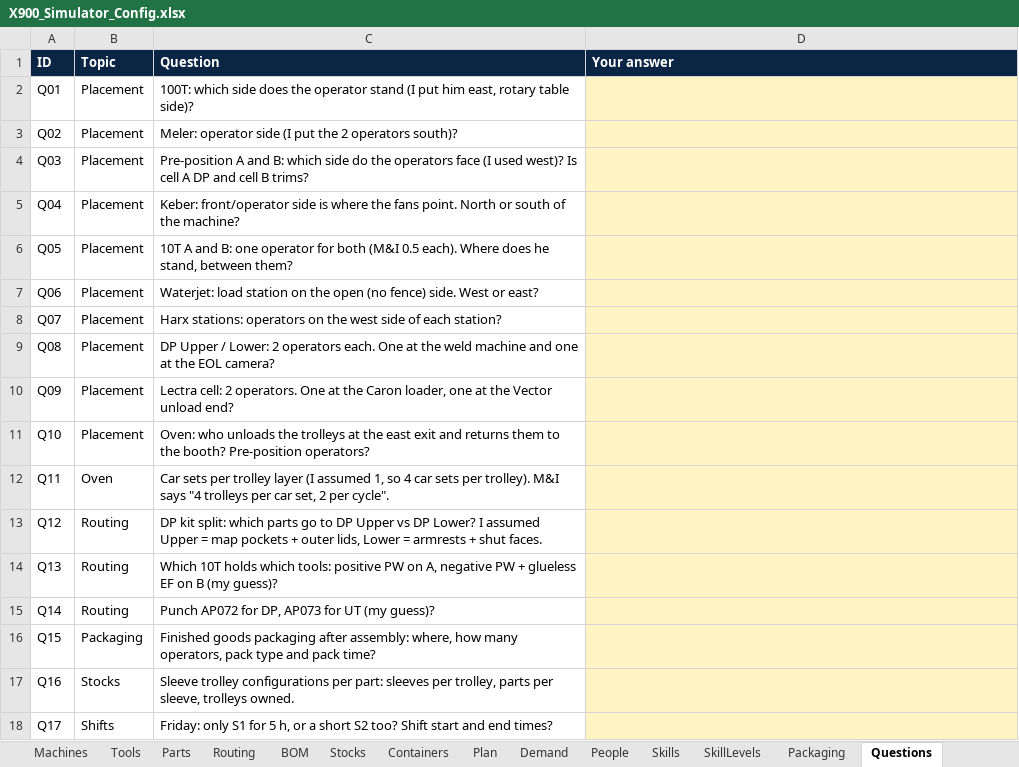
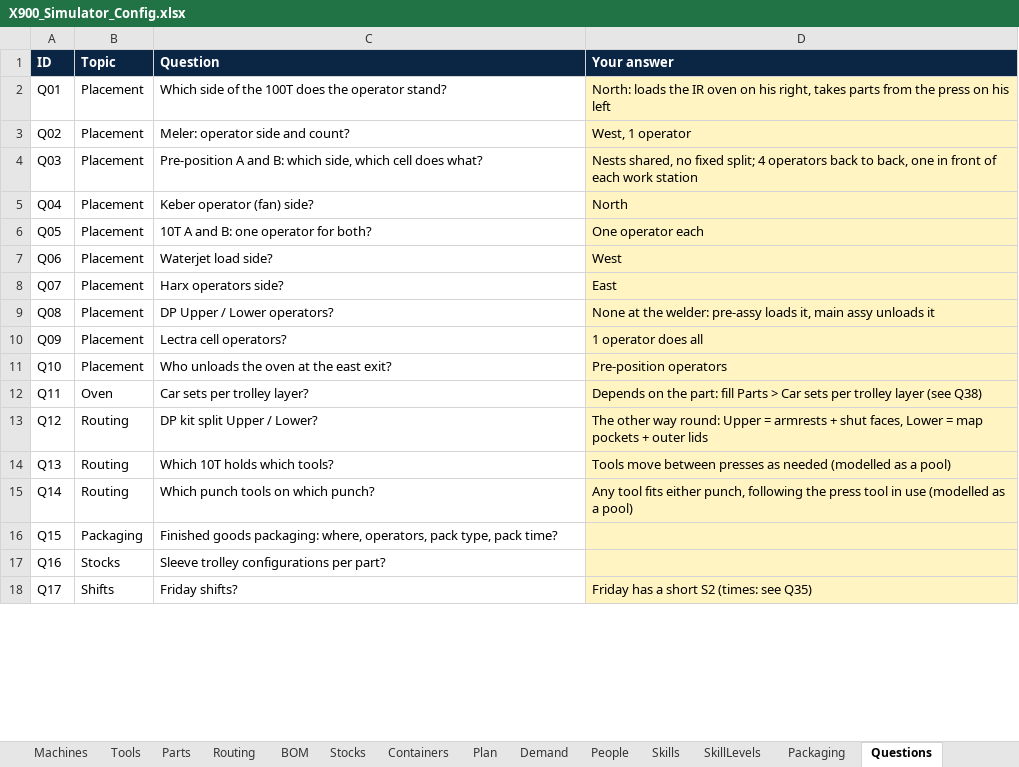
Before and after one commit to stretchuar/x900-vr, an Excel workbook: X900_Simulator_Config.xlsx, sheet Questions, drawn as a sheet; only a part is shown; values as stored, in another font and other column widths than the file's, no borders; the diff covers the shown part only; the diff names each change by its address in the sheet, - before the commit and + after, or states it on an @@ line.

```diff
--- a/X900_Simulator_Config.xlsx (sheet Questions)
+++ b/X900_Simulator_Config.xlsx (sheet Questions)
-C2 (Question): 100T: which side does the operator stand (I put him east, rotary table side)?
+C2 (Question): Which side of the 100T does the operator stand?
-D2 (Your answer): (empty)
+D2 (Your answer): North: loads the IR oven on his right, takes parts from the press on his left
-C3 (Question): Meler: operator side (I put the 2 operators south)?
+C3 (Question): Meler: operator side and count?
-D3 (Your answer): (empty)
+D3 (Your answer): West, 1 operator
-C4 (Question): …B: which side do the operators face (I used west)? Is cell A DP and cell B trims?
+C4 (Question): …B: which side, which cell does what?
-D4 (Your answer): (empty)
+D4 (Your answer): Nests shared, no fixed split; 4 operators back to back, one in front of each work station
-C5 (Question): Keber: front/operator side is where the fans point. North or south of the machine?
+C5 (Question): Keber operator (fan) side?
-D5 (Your answer): (empty)
+D5 (Your answer): North
-C6 (Question): …operator for both (M&I 0.5 each). Where does he stand, between them?
+C6 (Question): …operator for both?
-D6 (Your answer): (empty)
+D6 (Your answer): One operator each
-C7 (Question): Waterjet: load station on the open (no fence) side. West or east?
+C7 (Question): Waterjet load side?
-D7 (Your answer): (empty)
+D7 (Your answer): West
-C8 (Question): Harx stations: operators on the west side of each station?
+C8 (Question): Harx operators side?
-D8 (Your answer): (empty)
+D8 (Your answer): East
-C9 (Question): …Upper / Lower: 2 operators each. One at the weld machine and one at the EOL camera?
+C9 (Question): …Upper / Lower operators?
-D9 (Your answer): (empty)
+D9 (Your answer): None at the welder: pre-assy loads it, main assy unloads it
-C10 (Question): Lectra cell: 2 operators. One at the Caron loader, one at the Vector unload end?
+C10 (Question): Lectra cell operators?
-D10 (Your answer): (empty)
+D10 (Your answer): 1 operator does all
-C11 (Question): Oven: who unloads the trolleys at the east exit and returns them to the booth? Pre-position operators?
+C11 (Question): Who unloads the oven at the east exit?
-D11 (Your answer): (empty)
+D11 (Your answer): Pre-position operators
-C12 (Question): …per trolley layer (I assumed 1, so 4 car sets per trolley). M&I says "4 trolleys per car set, 2 per cycle".
+C12 (Question): …per trolley layer?
-D12 (Your answer): (empty)
+D12 (Your answer): Depends on the part: fill Parts > Car sets per trolley layer (see Q38)
-C13 (Question): DP kit split: which parts go to DP Upper vs DP Lower? I assumed Upper = map pockets + outer lids, Lower = armrests + shut faces.
+C13 (Question): DP kit split Upper / Lower?
-D13 (Your answer): (empty)
+D13 (Your answer): The other way round: Upper = armrests + shut faces, Lower = map pockets + outer lids
-C14 (Question): …holds which tools: positive PW on A, negative PW + glueless EF on B (my guess)?
+C14 (Question): …holds which tools?
-D14 (Your answer): (empty)
+D14 (Your answer): Tools move between presses as needed (modelled as a pool)
-C15 (Question): Punch AP072 for DP, AP073 for UT (my guess)?
+C15 (Question): Which punch tools on which punch?
-D15 (Your answer): (empty)
+D15 (Your answer): Any tool fits either punch, following the press tool in use (modelled as a pool)
-C16 (Question): Finished goods packaging after assembly: where, how many operators, pack type and pack time?
+C16 (Question): Finished goods packaging: where, operators, pack type, pack time?
-C17 (Question): …configurations per part: sleeves per trolley, parts per sleeve, trolleys owned.
+C17 (Question): …configurations per part?
-C18 (Question): Friday: only S1 for 5 h, or a short S2 too? Shift start and end times?
+C18 (Question): Friday shifts?
-D18 (Your answer): (empty)
+D18 (Your answer): Friday has a short S2 (times: see Q35)
```
Also changed, not shown: 19 added rows and 5 edited cells elsewhere in this sheet, sheet Plan, sheet Tools, sheet Skills, sheet Routing, sheet People, sheet Lists, 7 more sheets, 1 other file.
